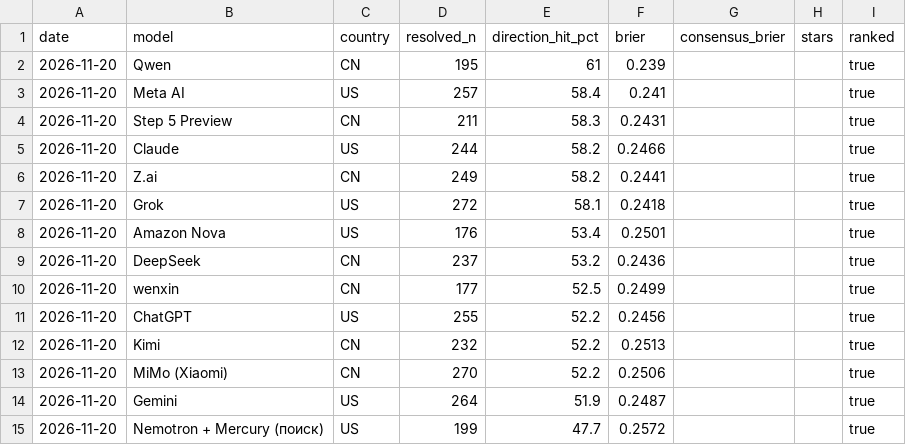
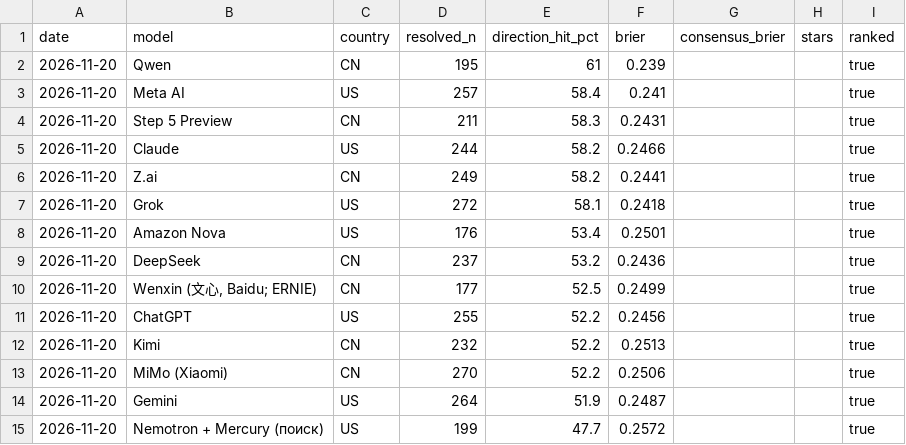
Before and after one commit to vadimchernets/poly-council, a CSV file: data/2026-11-20/league.csv, drawn as a sheet.

```diff
--- a/data/2026-11-20/league.csv
+++ b/data/2026-11-20/league.csv
@@ -9,3 +9,3 @@ date,model,country,resolved_n,direction_hit_pct,brier,consensus_brier,stars,rank
 2026-11-20,DeepSeek,CN,237,53.2,0.2436,,,true
-2026-11-20,wenxin,CN,177,52.5,0.2499,,,true
+2026-11-20,"Wenxin (文心, Baidu; ERNIE)",CN,177,52.5,0.2499,,,true
 2026-11-20,ChatGPT,US,255,52.2,0.2456,,,true
```
Also changed, not shown: 2 other files.
